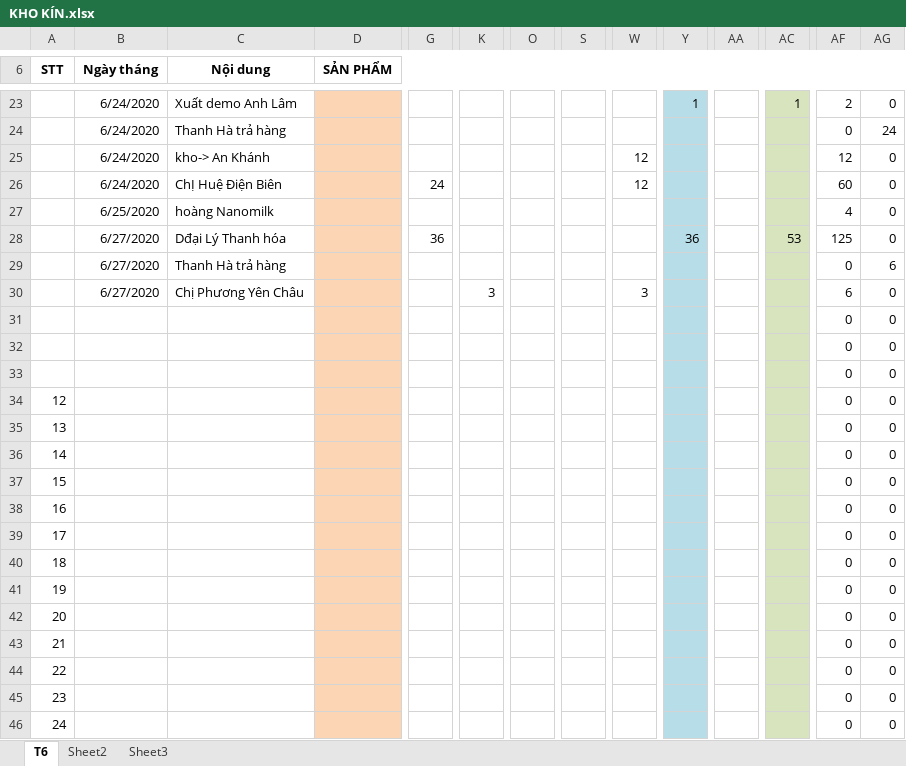
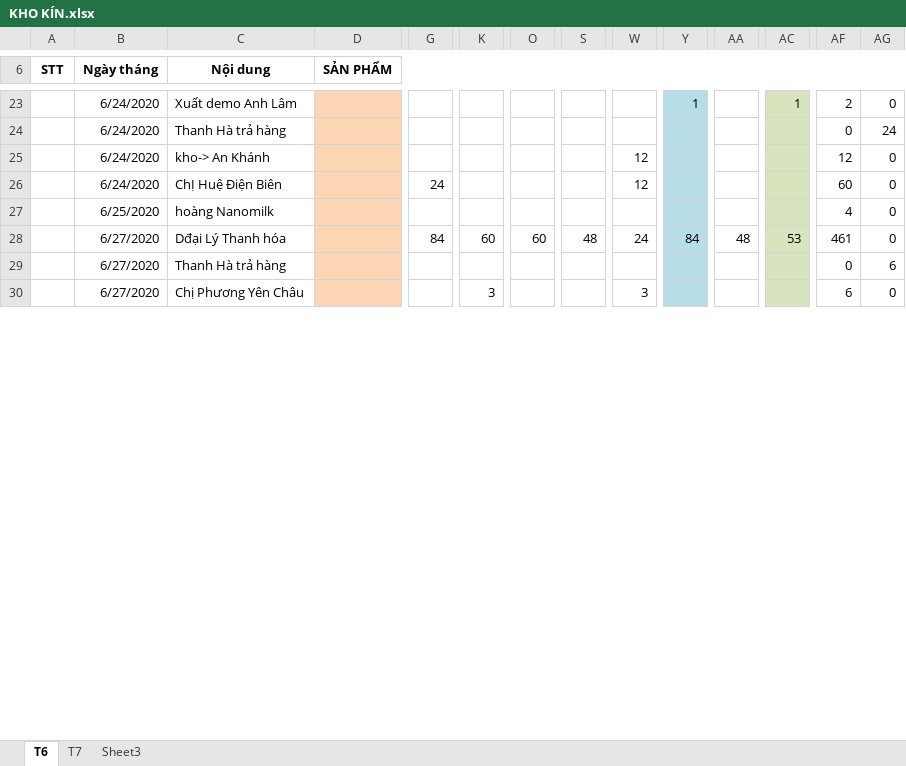
Before and after one commit to lexusna98/HangWorkspace, an Excel workbook: KẾ TOÁN - THÁI HẰNG/KHO KÍN.xlsx, sheet T6, drawn as a sheet; only a part is shown, gaps mark what is left out; values as stored, in another font and other column widths than the file's, no borders; removed rows and columns are numbered as before the commit, all else as after; rows hold the shown columns only; the diff covers the shown part only; the diff names each change by its address in the sheet, - before the commit and + after, or states it on an @@ line.

```diff
--- a/KẾ TOÁN - THÁI HẰNG/KHO KÍN.xlsx (sheet T6)
+++ b/KẾ TOÁN - THÁI HẰNG/KHO KÍN.xlsx (sheet T6)
-sheet tab: Sheet2
+sheet tab: T7
-row 28:  | 6/27/2020 | Dđại Lý Thanh hóa |  | 36 |  |  |  |  | 36 |  | 53 | 125 | 0
+row 28:  | 6/27/2020 | Dđại Lý Thanh hóa |  | 84 | 60 | 60 | 48 | 24 | 84 | 48 | 53 | 461 | 0
-row 31:  |  |  |  |  |  |  |  |  |  |  |  | 0 | 0
-row 32:  |  |  |  |  |  |  |  |  |  |  |  | 0 | 0
-row 33:  |  |  |  |  |  |  |  |  |  |  |  | 0 | 0
-row 34: 12 |  |  |  |  |  |  |  |  |  |  |  | 0 | 0
-row 35: 13 |  |  |  |  |  |  |  |  |  |  |  | 0 | 0
-row 36: 14 |  |  |  |  |  |  |  |  |  |  |  | 0 | 0
-row 37: 15 |  |  |  |  |  |  |  |  |  |  |  | 0 | 0
-row 38: 16 |  |  |  |  |  |  |  |  |  |  |  | 0 | 0
-row 39: 17 |  |  |  |  |  |  |  |  |  |  |  | 0 | 0
-row 40: 18 |  |  |  |  |  |  |  |  |  |  |  | 0 | 0
-row 41: 19 |  |  |  |  |  |  |  |  |  |  |  | 0 | 0
-row 42: 20 |  |  |  |  |  |  |  |  |  |  |  | 0 | 0
-row 43: 21 |  |  |  |  |  |  |  |  |  |  |  | 0 | 0
-row 44: 22 |  |  |  |  |  |  |  |  |  |  |  | 0 | 0
-row 45: 23 |  |  |  |  |  |  |  |  |  |  |  | 0 | 0
-row 46: 24 |  |  |  |  |  |  |  |  |  |  |  | 0 | 0
```
Also changed, not shown: 1 added row, 10 removed rows and 16 edited cells elsewhere in this sheet, sheet T7, formulas that keep their value, KẾ TOÁN - THÁI HẰNG/KHO MỞ.xlsx, KẾ TOÁN - THÁI HẰNG/QUỲNH TRANG/KHO,DT, CP.xlsx.
